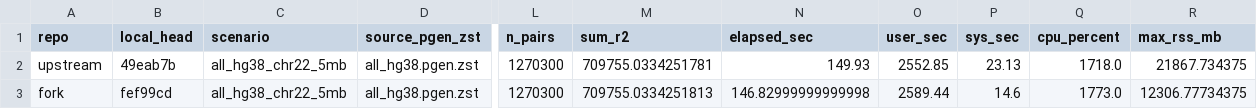
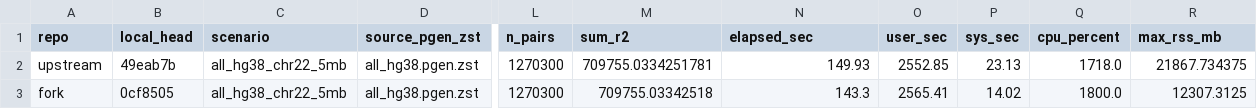
Before and after one commit to sounkou-bioinfo/colocalize, a CSV file: benchmarks/plinking_duck_ld_benchmark_all_hg38.csv, drawn as a sheet; only a part is shown, gaps mark what is left out; the diff names each change by its address in the sheet, - before the commit and + after, or states it on an @@ line.

Commit message:
Refresh plinking_duck streamed-region benchmark

```diff
--- a/benchmarks/plinking_duck_ld_benchmark_all_hg38.csv
+++ b/benchmarks/plinking_duck_ld_benchmark_all_hg38.csv
-B3 (local_head): fef99cd
+B3 (local_head): 0cf8505
-M3 (sum_r2): 709755.0334251813
+M3 (sum_r2): 709755.03342518
-N3 (elapsed_sec): 146.82999999999998
+N3 (elapsed_sec): 143.3
-O3 (user_sec): 2589.44
+O3 (user_sec): 2565.41
-P3 (sys_sec): 14.6
+P3 (sys_sec): 14.02
-Q3 (cpu_percent): 1773.0
+Q3 (cpu_percent): 1800.0
-R3 (max_rss_mb): 12306.77734375
+R3 (max_rss_mb): 12307.3125
```
Also changed, not shown: benchmarks/plinking_duck_ld_benchmark_plink2.csv, benchmarks/plinking_duck_ld_benchmark_raw.csv, 2 other files.
